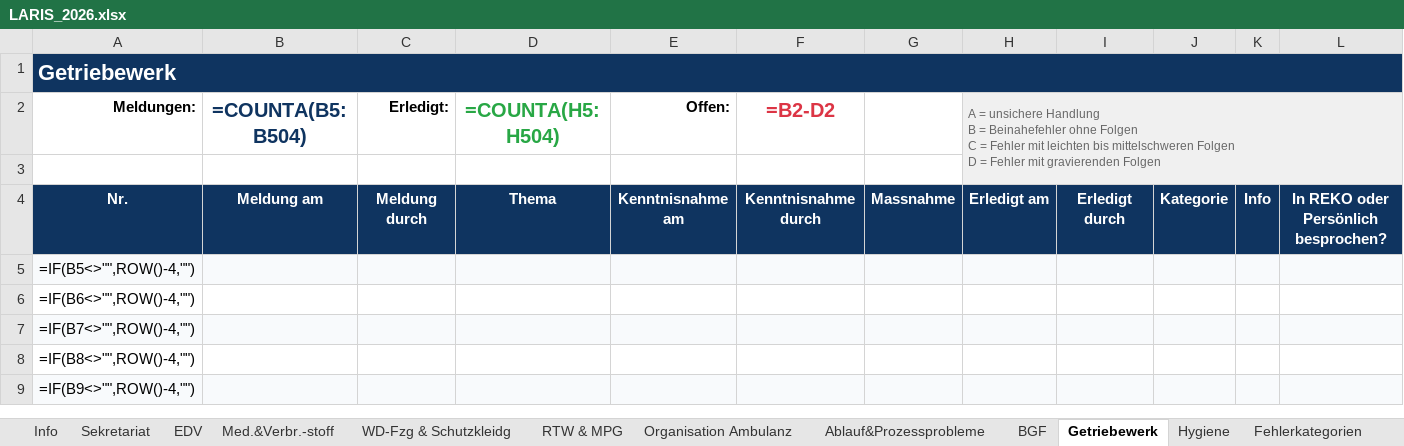
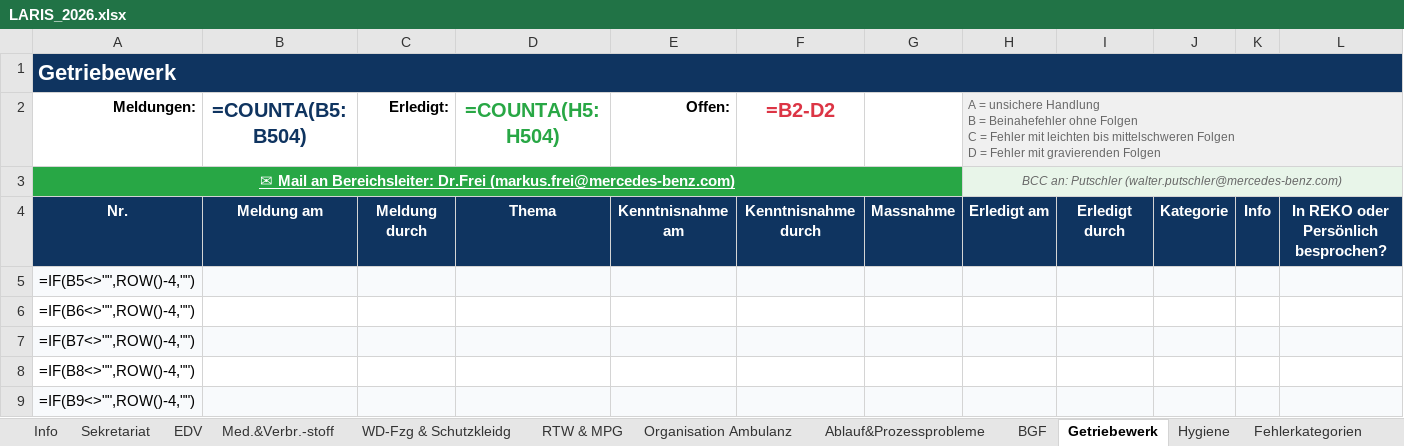
Before and after one commit to Bas1cally/Ambulanzzeug, an Excel workbook: LARIS_2026.xlsx, sheet Getriebewerk, drawn as a sheet; only a part is shown; values as stored, in another font and other column widths than the file's, no borders; formulas without a stored value are shown as written; removed rows and columns are numbered as before the commit, all else as after; the diff names each change by its address in the sheet, - before the commit and + after, or states it on an @@ line.

```diff
--- a/LARIS_2026.xlsx (sheet Getriebewerk)
+++ b/LARIS_2026.xlsx (sheet Getriebewerk)
-H2:L3 merged
+H2:L2 merged
-row 3: (empty)
+row 3: ✉ Mail an Bereichsleiter: Dr.Frei (markus.frei@mercedes-benz.com) |  |  |  |  |  |  | BCC an: Putschler (walter.putschler@mercedes-benz.com)
-A3 fill: none
+A3 fill: #28A745
+A3:G3 merged
-H3 fill: none
+H3 fill: #E8F5E9
+H3:L3 merged
```
Also changed, not shown: sheet BGF, sheet Sekretariat, sheet Hygiene, sheet Organisation Ambulanz, sheet WD-Fzg & Schutzkleidg, sheet Med.&Verbr.-stoff, 4 more sheets, 1 other file.
